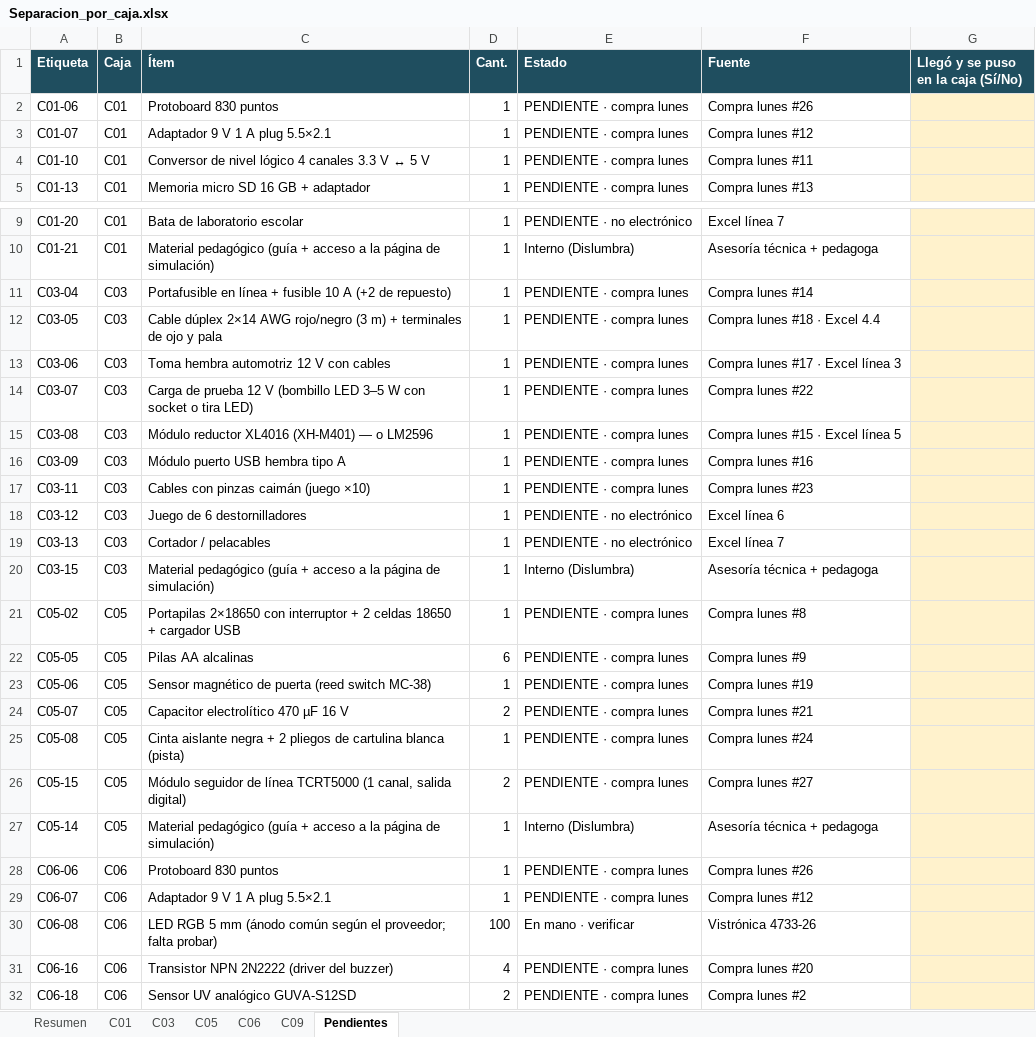
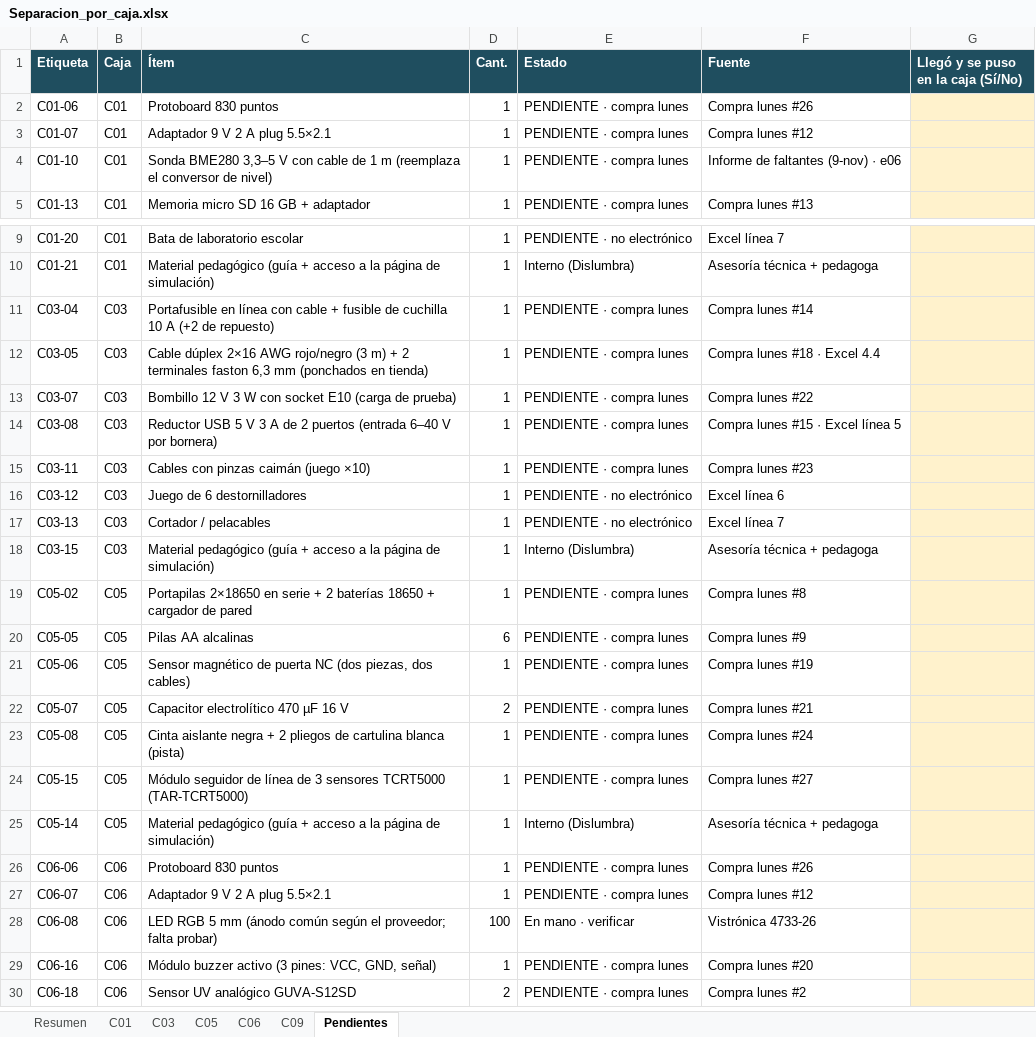
Before and after one commit to Jhonatand26/kits-steam-dislumbra, an Excel workbook: exports/Separacion_por_caja.xlsx, sheet Pendientes, drawn as a sheet; only a part is shown, gaps mark what is left out; values as stored, in another font and other column widths than the file's, no borders; conditional formats not drawn; removed rows and columns are numbered as before the commit, all else as after; the diff covers the shown part only; the diff names each change by its address in the sheet, - before the commit and + after, or states it on an @@ line.

```diff
--- a/exports/Separacion_por_caja.xlsx (sheet Pendientes)
+++ b/exports/Separacion_por_caja.xlsx (sheet Pendientes)
-C3 (Ítem): Adaptador 9 V 1 A plug 5.5×2.1
+C3 (Ítem): Adaptador 9 V 2 A plug 5.5×2.1
-C4 (Ítem): Conversor de nivel lógico 4 canales 3.3 V ↔ 5 V
+C4 (Ítem): Sonda BME280 3,3–5 V con cable de 1 m (reemplaza el conversor de nivel)
-F4 (Fuente): Compra lunes #11
+F4 (Fuente): Informe de faltantes (9-nov) · e06
-C11 (Ítem): …en línea + fusible 10 A…
+C11 (Ítem): …en línea con cable + fusible de cuchilla 10 A…
-C12 (Ítem): Cable dúplex 2×14 AWG rojo/negro (3 m) + terminales de ojo y pala
+C12 (Ítem): Cable dúplex 2×16 AWG rojo/negro (3 m) + 2 terminales faston 6,3 mm (ponchados en tienda)
-row 13: C03-06 | C03 | Toma hembra automotriz 12 V con cables | 1 | PENDIENTE · compra lunes | Compra lunes #17 · Excel línea 3
-C13 (Ítem): Carga de prueba 12 V (bombillo LED 3–5 W con socket o tira LED)
+C13 (Ítem): Bombillo 12 V 3 W con socket E10 (carga de prueba)
-C14 (Ítem): Módulo reductor XL4016 (XH-M401) — o LM2596
+C14 (Ítem): Reductor USB 5 V 3 A de 2 puertos (entrada 6–40 V por bornera)
-row 16: C03-09 | C03 | Módulo puerto USB hembra tipo A | 1 | PENDIENTE · compra lunes | Compra lunes #16
-C19 (Ítem): Portapilas 2×18650 con interruptor + 2 celdas 18650 + cargador USB
+C19 (Ítem): Portapilas 2×18650 en serie + 2 baterías 18650 + cargador de pared
-C21 (Ítem): …de puerta (reed switch MC-38)
+C21 (Ítem): …de puerta NC (dos piezas, dos cables)
-C24 (Ítem): …de línea TCRT5000 (1 canal, salida digital)
+C24 (Ítem): …de línea de 3 sensores TCRT5000 (TAR-TCRT5000)
-D24 (Cant.): 2
+D24 (Cant.): 1
-C27 (Ítem): Adaptador 9 V 1 A plug 5.5×2.1
+C27 (Ítem): Adaptador 9 V 2 A plug 5.5×2.1
-C29 (Ítem): Transistor NPN 2N2222 (driver del buzzer)
+C29 (Ítem): Módulo buzzer activo (3 pines: VCC, GND, señal)
-D29 (Cant.): 4
+D29 (Cant.): 1
```
Also changed, not shown: 1 added row, 1 removed row and 3 edited cells elsewhere in this sheet, sheet C03, sheet C09, sheet C05, sheet Resumen, sheet C01, sheet C06, 49 other files.
